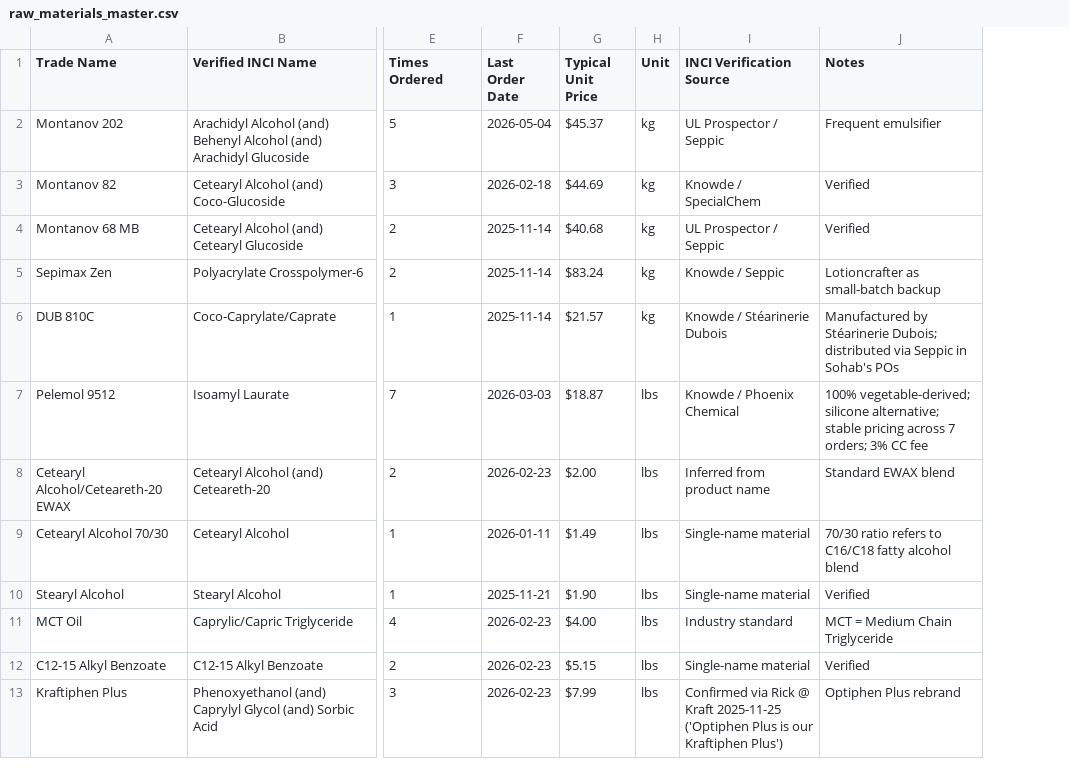
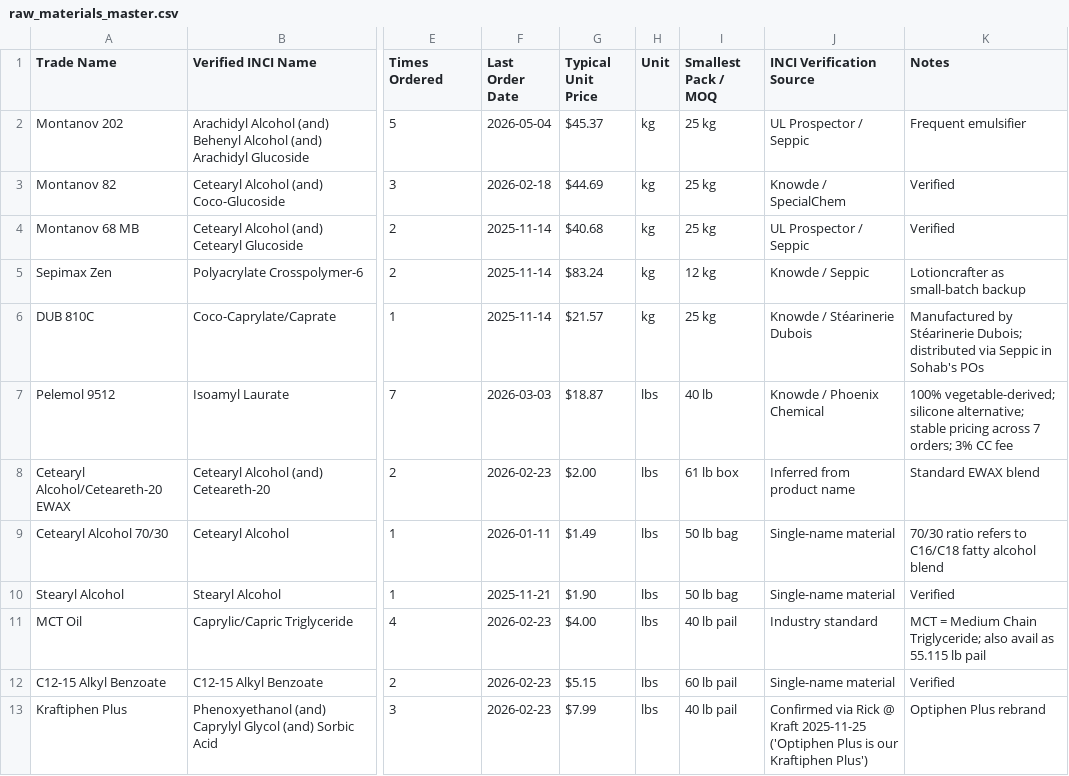
Before and after one commit to sohab117/inci-cas-builder, a CSV file: data/raw_materials_master.csv, drawn as a sheet; only a part is shown, gaps mark what is left out; addresses are those after the commit; the diff covers the shown part only; the diff names each change by its address in the sheet, - before the commit and + after, or states it on an @@ line.

```diff
--- a/data/raw_materials_master.csv
+++ b/data/raw_materials_master.csv
+column I (Smallest Pack / MOQ), rows 2-13: 25 kg | 25 kg | 25 kg | 12 kg | 25 kg | 40 lb | 61 lb box | 50 lb bag | 50 lb bag | 40 lb pail | 60 lb pail | 40 lb pail
-K11 (Notes): …Medium Chain Triglyceride
+K11 (Notes): …Medium Chain Triglyceride; also avail as 55.115 lb pail
```
Also changed, not shown: 4 edited cells elsewhere in this file, data/vendors.csv.
